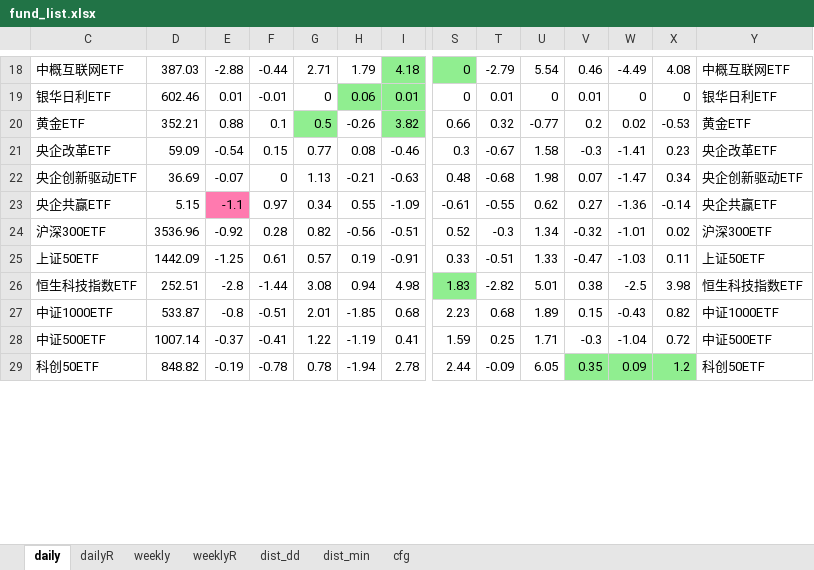
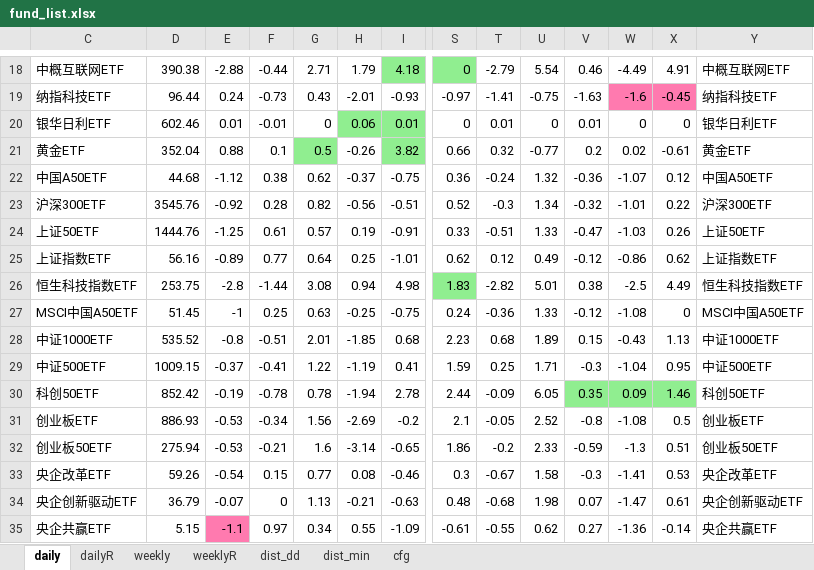
Before and after one commit to aixingkong/view, an Excel workbook: fund_list.xlsx, sheet daily, drawn as a sheet; only a part is shown, gaps mark what is left out; values as stored, in another font and other column widths than the file's, no borders; removed rows and columns are numbered as before the commit, all else as after; rows hold the shown columns only; the diff covers the shown part only; the diff names each change by its address in the sheet, - before the commit and + after, or states it on an @@ line.

```diff
--- a/fund_list.xlsx (sheet daily)
+++ b/fund_list.xlsx (sheet daily)
-D18: 387.03
+D18: 390.38
-X18: 4.08
+X18: 4.91
+row 19: 纳指科技ETF | 96.44 | 0.24 | -0.73 | 0.43 | -2.01 | -0.93 | -0.97 | -1.41 | -0.75 | -1.63 | -1.6 | -0.45 | 纳指科技ETF
-D21: 352.21
+D21: 352.04
-X21: -0.53
+X21: -0.61
+row 22: 中国A50ETF | 44.68 | -1.12 | 0.38 | 0.62 | -0.37 | -0.75 | 0.36 | -0.24 | 1.32 | -0.36 | -1.07 | 0.12 | 中国A50ETF
+row 23: 沪深300ETF | 3545.76 | -0.92 | 0.28 | 0.82 | -0.56 | -0.51 | 0.52 | -0.3 | 1.34 | -0.32 | -1.01 | 0.22 | 沪深300ETF
+row 24: 上证50ETF | 1444.76 | -1.25 | 0.61 | 0.57 | 0.19 | -0.91 | 0.33 | -0.51 | 1.33 | -0.47 | -1.03 | 0.26 | 上证50ETF
+row 25: 上证指数ETF | 56.16 | -0.89 | 0.77 | 0.64 | 0.25 | -1.01 | 0.62 | 0.12 | 0.49 | -0.12 | -0.86 | 0.62 | 上证指数ETF
+row 26: 恒生科技指数ETF | 253.75 | -2.8 | -1.44 | 3.08 | 0.94 | 4.98 | 1.83 | -2.82 | 5.01 | 0.38 | -2.5 | 4.49 | 恒生科技指数ETF
+row 27: MSCI中国A50ETF | 51.45 | -1 | 0.25 | 0.63 | -0.25 | -0.75 | 0.24 | -0.36 | 1.33 | -0.12 | -1.08 | 0 | MSCI中国A50ETF
+row 28: 中证1000ETF | 535.52 | -0.8 | -0.51 | 2.01 | -1.85 | 0.68 | 2.23 | 0.68 | 1.89 | 0.15 | -0.43 | 1.13 | 中证1000ETF
+row 29: 中证500ETF | 1009.15 | -0.37 | -0.41 | 1.22 | -1.19 | 0.41 | 1.59 | 0.25 | 1.71 | -0.3 | -1.04 | 0.95 | 中证500ETF
+row 30: 科创50ETF | 852.42 | -0.19 | -0.78 | 0.78 | -1.94 | 2.78 | 2.44 | -0.09 | 6.05 | 0.35 | 0.09 | 1.46 | 科创50ETF
+row 31: 创业板ETF | 886.93 | -0.53 | -0.34 | 1.56 | -2.69 | -0.2 | 2.1 | -0.05 | 2.52 | -0.8 | -1.08 | 0.5 | 创业板ETF
+row 32: 创业板50ETF | 275.94 | -0.53 | -0.21 | 1.6 | -3.14 | -0.65 | 1.86 | -0.2 | 2.33 | -0.59 | -1.3 | 0.51 | 创业板50ETF
-D33: 59.09
+D33: 59.26
-X33: 0.23
+X33: 0.53
-D34: 36.69
+D34: 36.79
-X34: 0.34
+X34: 0.61
-row 24: 沪深300ETF | 3536.96 | -0.92 | 0.28 | 0.82 | -0.56 | -0.51 | 0.52 | -0.3 | 1.34 | -0.32 | -1.01 | 0.02 | 沪深300ETF
-row 25: 上证50ETF | 1442.09 | -1.25 | 0.61 | 0.57 | 0.19 | -0.91 | 0.33 | -0.51 | 1.33 | -0.47 | -1.03 | 0.11 | 上证50ETF
-row 26: 恒生科技指数ETF | 252.51 | -2.8 | -1.44 | 3.08 | 0.94 | 4.98 | 1.83 | -2.82 | 5.01 | 0.38 | -2.5 | 3.98 | 恒生科技指数ETF
-row 27: 中证1000ETF | 533.87 | -0.8 | -0.51 | 2.01 | -1.85 | 0.68 | 2.23 | 0.68 | 1.89 | 0.15 | -0.43 | 0.82 | 中证1000ETF
-row 28: 中证500ETF | 1007.14 | -0.37 | -0.41 | 1.22 | -1.19 | 0.41 | 1.59 | 0.25 | 1.71 | -0.3 | -1.04 | 0.72 | 中证500ETF
-row 29: 科创50ETF | 848.82 | -0.19 | -0.78 | 0.78 | -1.94 | 2.78 | 2.44 | -0.09 | 6.05 | 0.35 | 0.09 | 1.2 | 科创50ETF
```
Also changed, not shown: 8 added rows, 2 removed rows, 136 edited cells and cell formats elsewhere in this sheet, sheet dailyR, sheet dist_dd, hidden cells.
